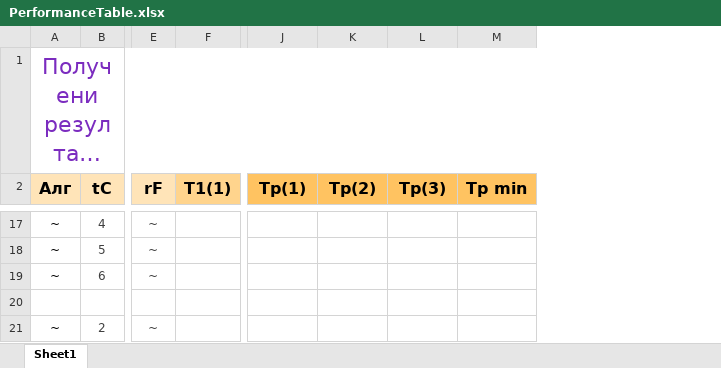
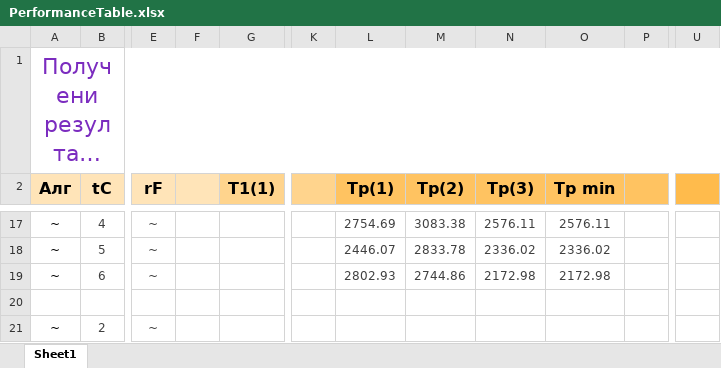
Before and after one commit to NikolaTotev/Parallel-N-Body, an Excel workbook: PerformanceTable.xlsx, sheet Sheet1, drawn as a sheet; only a part is shown, gaps mark what is left out; long unchanged cells end in …; values as stored, in another font and other column widths than the file's, no borders; charts and pictures not drawn; addresses are those after the commit; the diff covers the shown part only; the diff names each change by its address in the sheet, - before the commit and + after, or states it on an @@ line.

```diff
--- a/PerformanceTable.xlsx (sheet Sheet1)
+++ b/PerformanceTable.xlsx (sheet Sheet1)
+column F, empty
+column K, empty
+column P, empty
+column U, empty
-L17 (Tp(1)): (empty)
+L17 (Tp(1)): 2754.69
-M17 (Tp(2)): (empty)
+M17 (Tp(2)): 3083.38
-N17 (Tp(3)): (empty)
+N17 (Tp(3)): 2576.11
-O17 (Tp min): (empty)
+O17 (Tp min): 2576.11
-L18 (Tp(1)): (empty)
+L18 (Tp(1)): 2446.07
-M18 (Tp(2)): (empty)
+M18 (Tp(2)): 2833.78
-N18 (Tp(3)): (empty)
+N18 (Tp(3)): 2336.02
-O18 (Tp min): (empty)
+O18 (Tp min): 2336.02
-L19 (Tp(1)): (empty)
+L19 (Tp(1)): 2802.93
-M19 (Tp(2)): (empty)
+M19 (Tp(2)): 2744.86
-N19 (Tp(3)): (empty)
+N19 (Tp(3)): 2172.98
-O19 (Tp min): (empty)
+O19 (Tp min): 2172.98
```
Also changed, not shown: 5 added rows, 5 removed rows, 12 edited cells and cell formats elsewhere in this sheet, formulas that keep their value, charts or pictures, 1 other file.
